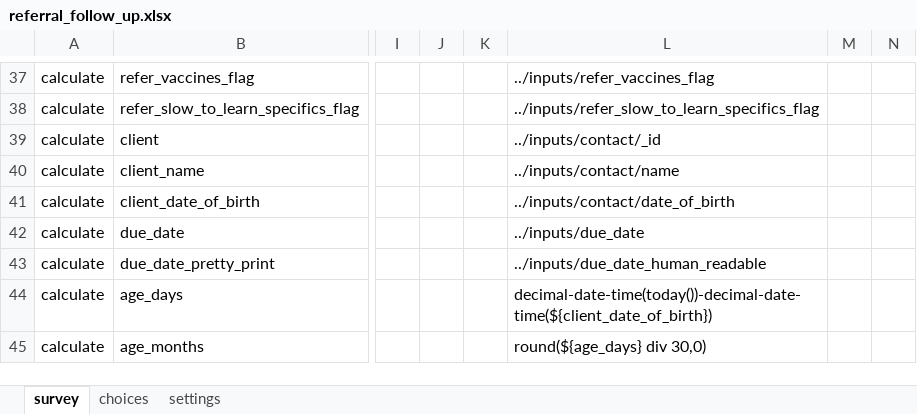
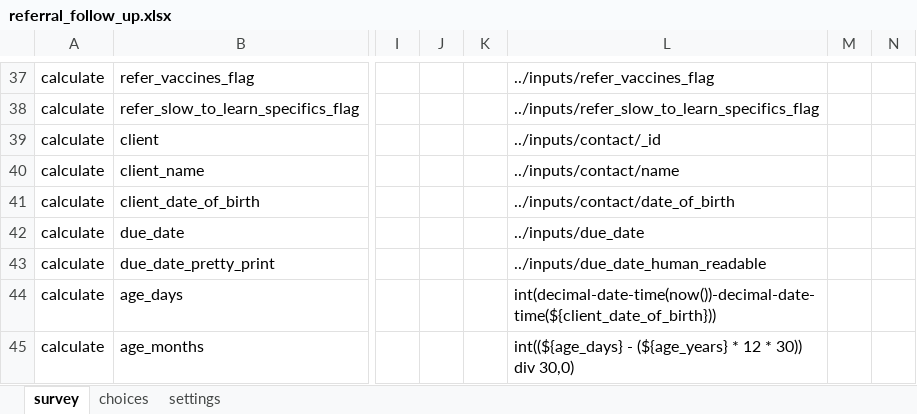
Before and after one commit to sookwalinga/cht-core, an Excel workbook: forms/app/referral_follow_up.xlsx, sheet survey, drawn as a sheet; only a part is shown, gaps mark what is left out; values as stored, in another font and other column widths than the file's, no borders; charts and pictures not drawn; the diff covers the shown part only; the diff names each change by its address in the sheet, - before the commit and + after, or states it on an @@ line.

Commit message:
Form fixes (#33)
* Adjusting form intro screen to show age in years, months, and days

* Adjusting infant_child form logic to avoid showing normal-sized baby content to small babies

```diff
--- a/forms/app/referral_follow_up.xlsx (sheet survey)
+++ b/forms/app/referral_follow_up.xlsx (sheet survey)
-L44: decimal-date-time(today())-decimal-date-time(${client_date_of_birth})
+L44: int(decimal-date-time(now())-decimal-date-time(${client_date_of_birth}))
-L45: round(${age_days} div 30,0)
+L45: int((${age_days} - (${age_years} * 12 * 30)) div 30,0)
```
Also changed, not shown: 1 added row and 3 edited cells elsewhere in this sheet, forms/app/infant_child.xlsx, 2 other files.
